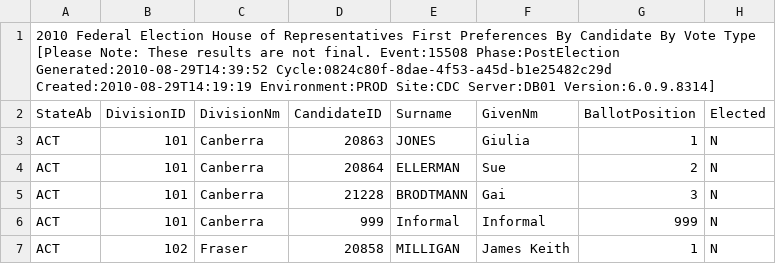
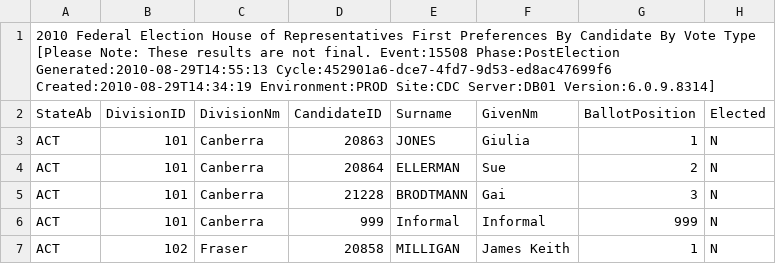
Before and after one commit to d1b/AustralianFederalElection2010CSV, a CSV file: HouseFirstPrefsByCandidateByVoteTypeDownload-15508.csv, drawn as a sheet; only a part is shown; the diff names each change by its address in the sheet, - before the commit and + after, or states it on an @@ line.

```diff
--- a/HouseFirstPrefsByCandidateByVoteTypeDownload-15508.csv
+++ b/HouseFirstPrefsByCandidateByVoteTypeDownload-15508.csv
-A1 (StateAb): …Event:15508 Phase:PostElection Generated:2010-08-29T14:39:52 Cycle:0824c80f-8dae-4f53-a45d-b1e25482c29d Created:2010-08-29T14:19:19 Environment:PROD Site:CDC…
+A1 (StateAb): …Event:15508 Phase:PostElection Generated:2010-08-29T14:55:13 Cycle:452901a6-dce7-4fd7-9d53-ed8ac47699f6 Created:2010-08-29T14:34:19 Environment:PROD Site:CDC…
```
Also changed, not shown: HouseCandidatesDownload-15508.csv, HouseDopByDivisionDownload-15508.csv, 53 other files.
